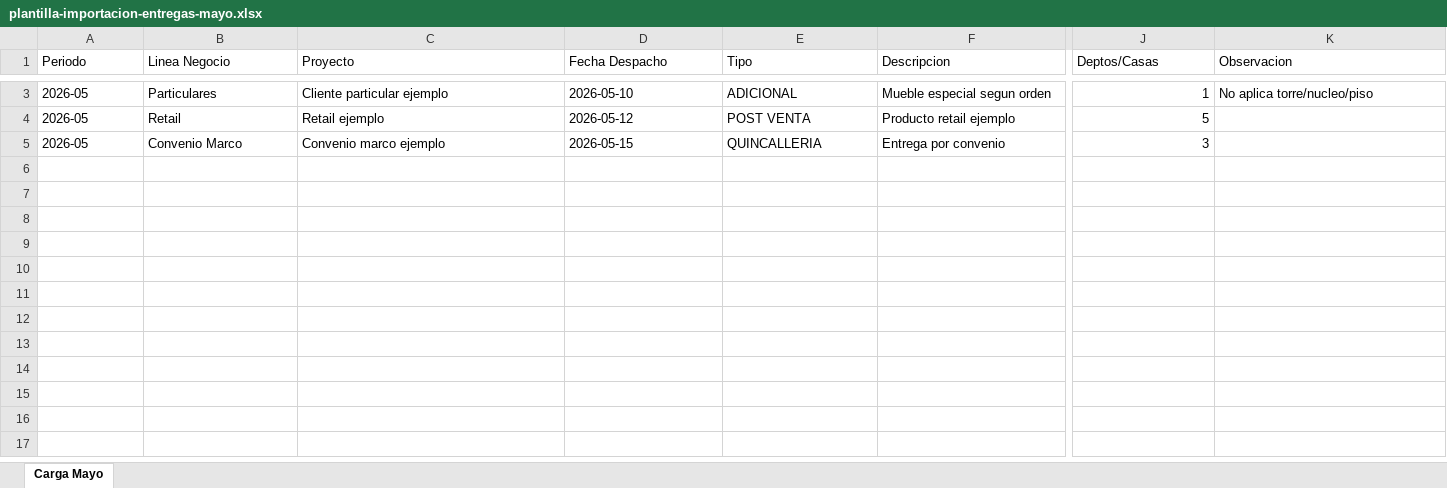
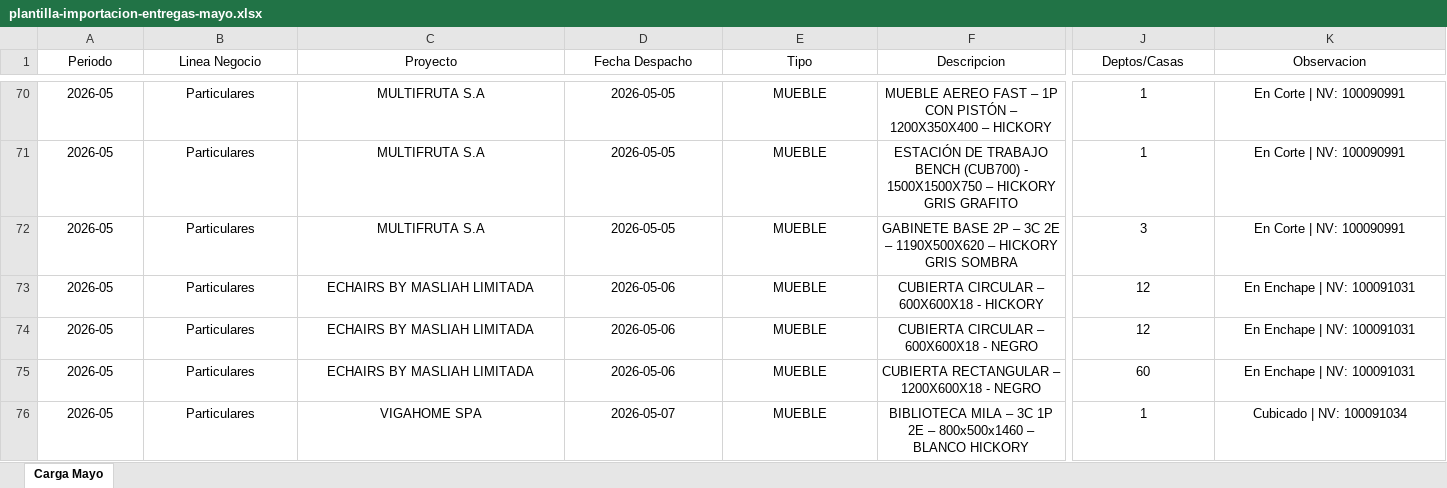
Before and after one commit to Heinrickes/formatto-control-entregas, an Excel workbook: docs/plantilla-importacion-entregas-mayo.xlsx, sheet Carga Mayo, drawn as a sheet; only a part is shown, gaps mark what is left out; values as stored, in another font and other column widths than the file's, no borders; table styles not drawn; removed rows and columns are numbered as before the commit, all else as after; rows hold the shown columns only; the diff covers the shown part only; the diff names each change by its address in the sheet, - before the commit and + after, or states it on an @@ line.

```diff
--- a/docs/plantilla-importacion-entregas-mayo.xlsx (sheet Carga Mayo)
+++ b/docs/plantilla-importacion-entregas-mayo.xlsx (sheet Carga Mayo)
-A1:K1 alignment: left
+A1:K1 alignment: center
-A70:F70 alignment: left
+A70:F70 alignment: center
-C70 (Proyecto): Cliente particular ejemplo
+C70 (Proyecto): MULTIFRUTA S.A
-D70 (Fecha Despacho): 2026-05-10
+D70 (Fecha Despacho): 2026-05-05
-E70 (Tipo): ADICIONAL
+E70 (Tipo): MUEBLE
-F70 (Descripcion): Mueble especial segun orden
+F70 (Descripcion): MUEBLE AEREO FAST – 1P CON PISTÓN – 1200X350X400 – HICKORY
-J70 alignment: right
+J70 alignment: center
-K70 (Observacion): No aplica torre/nucleo/piso
+K70 (Observacion): En Corte | NV: 100090991
-K70 alignment: left
+K70 alignment: center
-row 4: 2026-05 | Retail | Retail ejemplo | 2026-05-12 | POST VENTA | Producto retail ejemplo | 5
+row 71: 2026-05 | Particulares | MULTIFRUTA S.A | 2026-05-05 | MUEBLE | ESTACIÓN DE TRABAJO BENCH (CUB700) - 1500X1500X750 – HICKORY GRIS GRAFITO | 1 | En Corte | NV: 100090991
-A72:F72 alignment: left
+A72:F72 alignment: center
-B72 (Linea Negocio): Convenio Marco
+B72 (Linea Negocio): Particulares
-C72 (Proyecto): Convenio marco ejemplo
+C72 (Proyecto): MULTIFRUTA S.A
-D72 (Fecha Despacho): 2026-05-15
+D72 (Fecha Despacho): 2026-05-05
-E72 (Tipo): QUINCALLERIA
+E72 (Tipo): MUEBLE
-F72 (Descripcion): Entrega por convenio
+F72 (Descripcion): GABINETE BASE 2P – 3C 2E – 1190X500X620 – HICKORY GRIS SOMBRA
-J72 alignment: right
+J72 alignment: center
-K72 (Observacion): (empty)
+K72 (Observacion): En Corte | NV: 100090991
+row 73: 2026-05 | Particulares | ECHAIRS BY MASLIAH LIMITADA | 2026-05-06 | MUEBLE | CUBIERTA CIRCULAR – 600X600X18 - HICKORY | 12 | En Enchape | NV: 100091031
+row 74: 2026-05 | Particulares | ECHAIRS BY MASLIAH LIMITADA | 2026-05-06 | MUEBLE | CUBIERTA CIRCULAR – 600X600X18 - NEGRO | 12 | En Enchape | NV: 100091031
+row 75: 2026-05 | Particulares | ECHAIRS BY MASLIAH LIMITADA | 2026-05-06 | MUEBLE | CUBIERTA RECTANGULAR – 1200X600X18 - NEGRO | 60 | En Enchape | NV: 100091031
+row 76: 2026-05 | Particulares | VIGAHOME SPA | 2026-05-07 | MUEBLE | BIBLIOTECA MILA – 3C 1P 2E – 800x500x1460 – BLANCO HICKORY | 1 | Cubicado | NV: 100091034
```
Also changed, not shown: 74 added rows, 8 edited cells and cell formats elsewhere in this sheet, docs/importacion_constructoras_2026.xlsx, docs/importacion_particulares_2026.xlsx, 26 other files.
